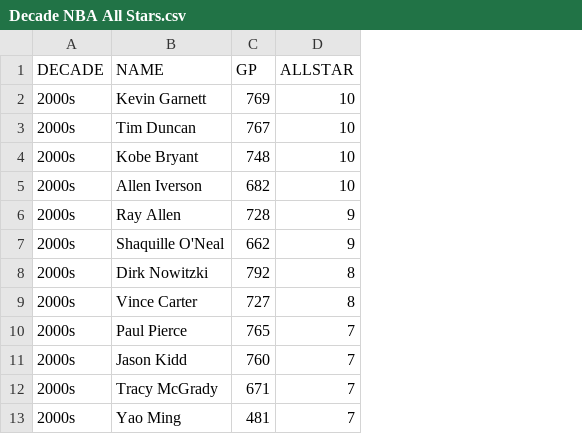
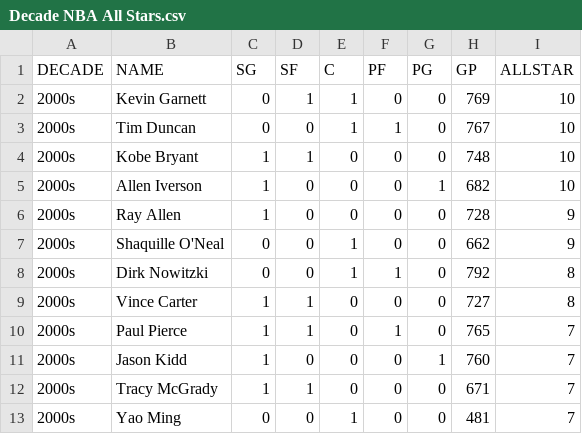
Before and after one commit to VinojanA/NBA-All-Stars, a CSV file: Decade NBA All Stars.csv, drawn as a sheet; only a part is shown; the diff names each change by its address in the sheet, - before the commit and + after, or states it on an @@ line.

Commit message:
Add files via upload

```diff
--- a/Decade NBA All Stars.csv
+++ b/Decade NBA All Stars.csv
+column C (SG), rows 2-13: 0 | 0 | 1 | 1 | 1 | 0 | 0 | 1 | 1 | 1 | 1 | 0
+column D (SF), rows 2-13: 1 | 0 | 1 | 0 | 0 | 0 | 0 | 1 | 1 | 0 | 1 | 0
+column E (C), rows 2-13: 1 | 1 | 0 | 0 | 0 | 1 | 1 | 0 | 0 | 0 | 0 | 1
+column F (PF), rows 2-13: 0 | 1 | 0 | 0 | 0 | 0 | 1 | 0 | 1 | 0 | 0 | 0
+column G (PG), rows 2-13: 0 | 0 | 0 | 1 | 0 | 0 | 0 | 0 | 0 | 1 | 0 | 0
```
